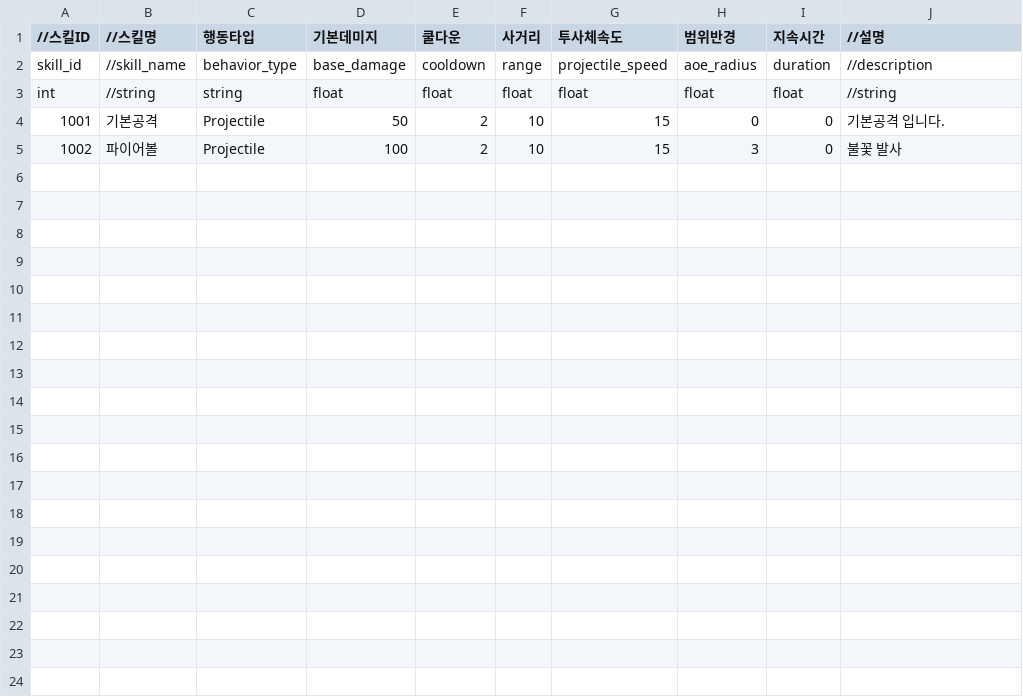
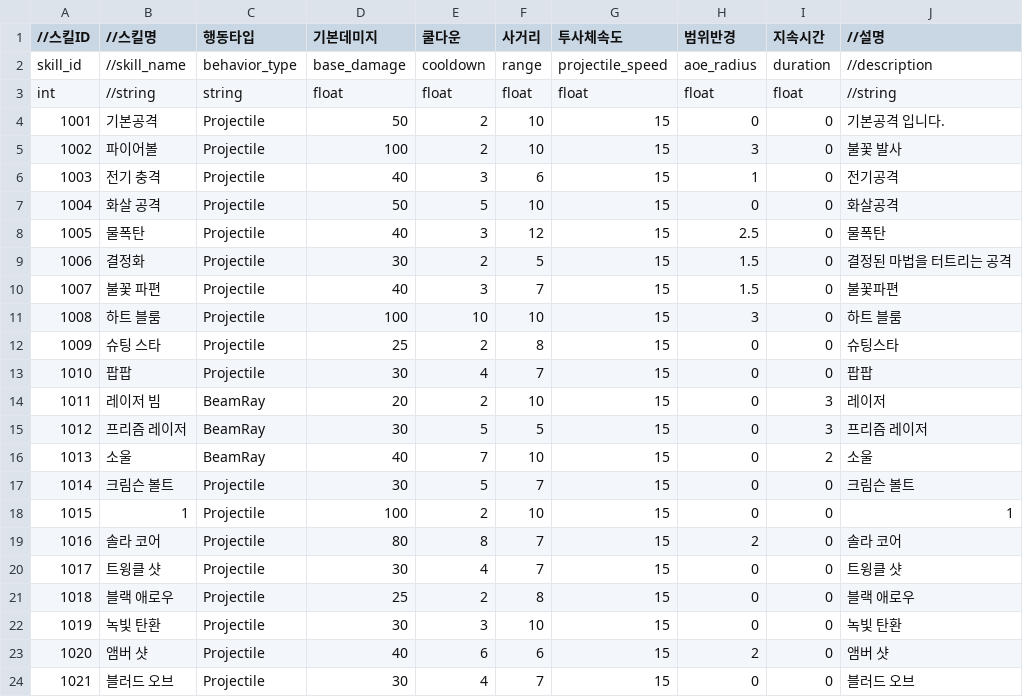
Before and after one commit to leemjmorris/Novelian-Magic-Library-Deffense, a CSV file: Assets/Data/CSV/Skill/MainSkillTable.csv, drawn as a sheet; the diff names each change by its address in the sheet, - before the commit and + after, or states it on an @@ line.

Commit message:
Skill Add

```diff
--- a/Assets/Data/CSV/Skill/MainSkillTable.csv
+++ b/Assets/Data/CSV/Skill/MainSkillTable.csv
+row 6: 1003 | 전기 충격 | Projectile | 40 | 3 | 6 | 15 | 1 | 0 | 전기공격
+row 7: 1004 | 화살 공격 | Projectile | 50 | 5 | 10 | 15 | 0 | 0 | 화살공격
+row 8: 1005 | 물폭탄 | Projectile | 40 | 3 | 12 | 15 | 2.5 | 0 | 물폭탄
+row 9: 1006 | 결정화 | Projectile | 30 | 2 | 5 | 15 | 1.5 | 0 | 결정된 마법을 터트리는 공격
+row 10: 1007 | 불꽃 파편 | Projectile | 40 | 3 | 7 | 15 | 1.5 | 0 | 불꽃파편
+row 11: 1008 | 하트 블룸 | Projectile | 100 | 10 | 10 | 15 | 3 | 0 | 하트 블룸
+row 12: 1009 | 슈팅 스타 | Projectile | 25 | 2 | 8 | 15 | 0 | 0 | 슈팅스타
+row 13: 1010 | 팝팝 | Projectile | 30 | 4 | 7 | 15 | 0 | 0 | 팝팝
+row 14: 1011 | 레이저 빔 | BeamRay | 20 | 2 | 10 | 15 | 0 | 3 | 레이저
+row 15: 1012 | 프리즘 레이저 | BeamRay | 30 | 5 | 5 | 15 | 0 | 3 | 프리즘 레이저
+row 16: 1013 | 소울 | BeamRay | 40 | 7 | 10 | 15 | 0 | 2 | 소울
+row 17: 1014 | 크림슨 볼트 | Projectile | 30 | 5 | 7 | 15 | 0 | 0 | 크림슨 볼트
+row 18: 1015 | 1 | Projectile | 100 | 2 | 10 | 15 | 0 | 0 | 1
+row 19: 1016 | 솔라 코어 | Projectile | 80 | 8 | 7 | 15 | 2 | 0 | 솔라 코어
+row 20: 1017 | 트윙클 샷 | Projectile | 30 | 4 | 7 | 15 | 0 | 0 | 트윙클 샷
+row 21: 1018 | 블랙 애로우 | Projectile | 25 | 2 | 8 | 15 | 0 | 0 | 블랙 애로우
+row 22: 1019 | 녹빛 탄환 | Projectile | 30 | 3 | 10 | 15 | 0 | 0 | 녹빛 탄환
+row 23: 1020 | 앰버 샷 | Projectile | 40 | 6 | 6 | 15 | 2 | 0 | 앰버 샷
+row 24: 1021 | 블러드 오브 | Projectile | 30 | 4 | 7 | 15 | 0 | 0 | 블러드 오브
```
Also changed, not shown: 15 other files.
